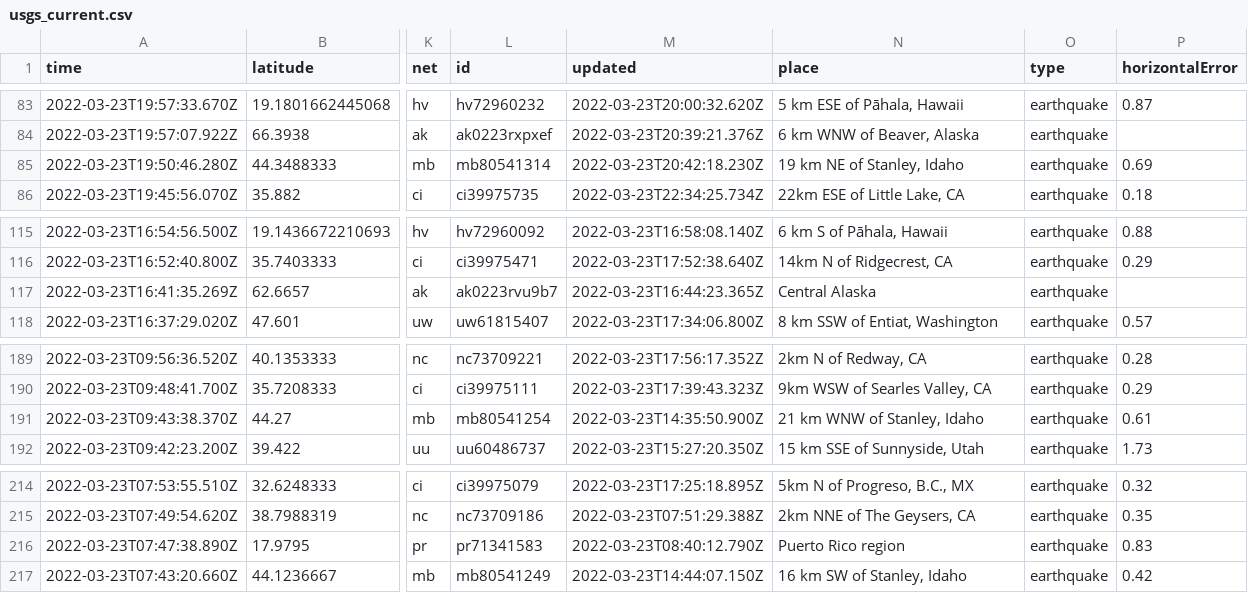
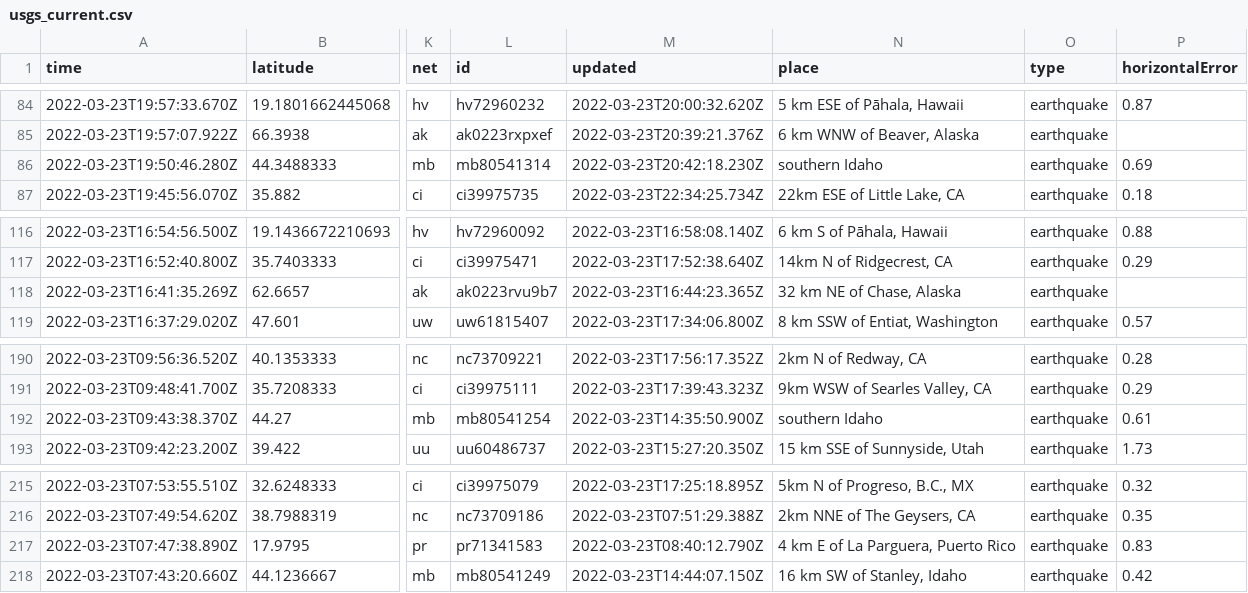
Before and after one commit to awallender/nicar22-github-actions, a CSV file: usgs_current.csv, drawn as a sheet; only a part is shown, gaps mark what is left out; addresses are those after the commit; the diff covers the shown part only; the diff names each change by its address in the sheet, - before the commit and + after, or states it on an @@ line.

```diff
--- a/usgs_current.csv
+++ b/usgs_current.csv
-N86 (place): 19 km NE of Stanley, Idaho
+N86 (place): southern Idaho
-N118 (place): Central Alaska
+N118 (place): 32 km NE of Chase, Alaska
-N192 (place): 21 km WNW of Stanley, Idaho
+N192 (place): southern Idaho
-N217 (place): Puerto Rico region
+N217 (place): 4 km E of La Parguera, Puerto Rico
```
Also changed, not shown: 1 added row, 2 removed rows and 6 edited cells elsewhere in this file, 1 other file.
